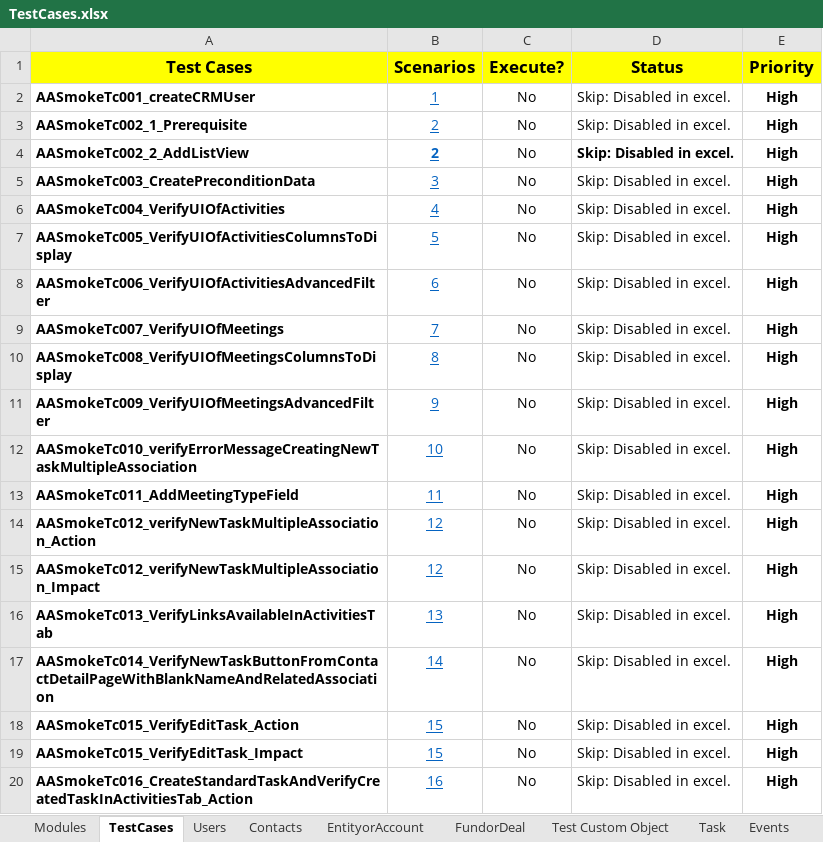
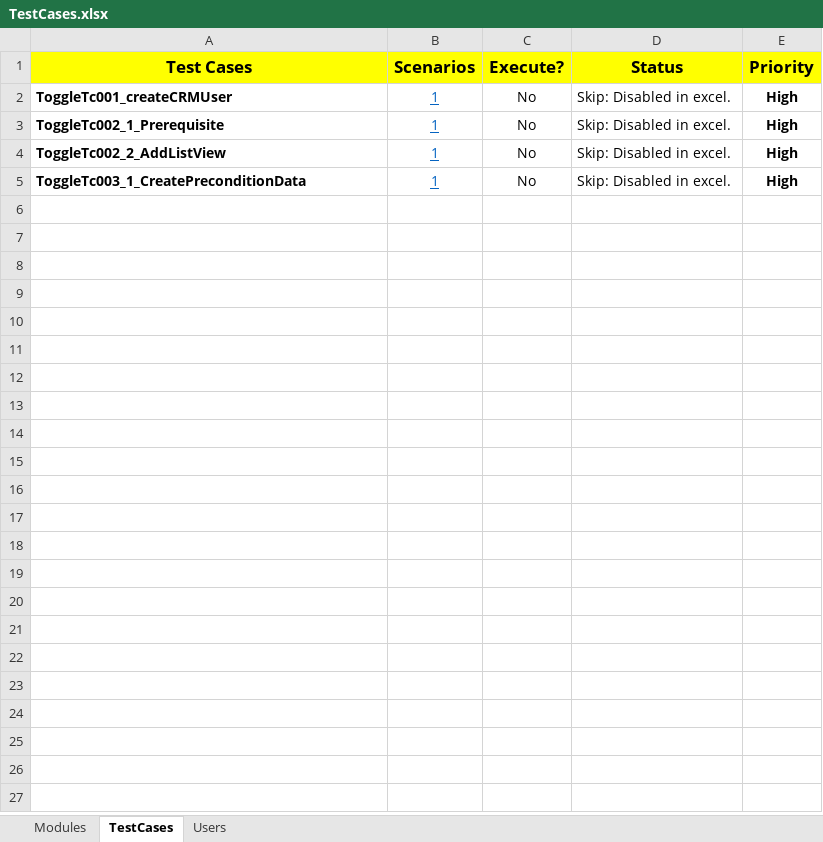
Before and after one commit to NitinNavatar/PE4.7, an Excel workbook: TestCases.xlsx, sheet TestCases, drawn as a sheet; only a part is shown; values as stored, in another font and other column widths than the file's, no borders; conditional formats not drawn; the diff covers the shown part only; the diff names each change by its address in the sheet, - before the commit and + after, or states it on an @@ line.

Commit message:
Updated TestCases excel
Signed-off-by: Azhar

```diff
--- a/TestCases.xlsx (sheet TestCases)
+++ b/TestCases.xlsx (sheet TestCases)
-sheet tab: Contacts
-sheet tab: EntityorAccount
-sheet tab: FundorDeal
-sheet tab: Test Custom Object
-sheet tab: Task
-sheet tab: Events
-A2 (Test Cases): AASmokeTc001_createCRMUser
+A2 (Test Cases): ToggleTc001_createCRMUser
-A3 (Test Cases): AASmokeTc002_1_Prerequisite
+A3 (Test Cases): ToggleTc002_1_Prerequisite
-B3:B4 (Scenarios): 2
+B3:B4 (Scenarios): 1
-A4 (Test Cases): AASmokeTc002_2_AddListView
+A4 (Test Cases): ToggleTc002_2_AddListView
-B4 bold: on
+B4 bold: off
-D4 bold: on
+D4 bold: off
-A5 (Test Cases): AASmokeTc003_CreatePreconditionData
+A5 (Test Cases): ToggleTc003_1_CreatePreconditionData
-B5 (Scenarios): 3
+B5 (Scenarios): 1
-row 6: AASmokeTc004_VerifyUIOfActivities | 4 | No | Skip: Disabled in excel. | High
-row 7: AASmokeTc005_VerifyUIOfActivitiesColumnsToDisplay | 5 | No | Skip: Disabled in excel. | High
-row 8: AASmokeTc006_VerifyUIOfActivitiesAdvancedFilter | 6 | No | Skip: Disabled in excel. | High
-row 9: AASmokeTc007_VerifyUIOfMeetings | 7 | No | Skip: Disabled in excel. | High
-row 10: AASmokeTc008_VerifyUIOfMeetingsColumnsToDisplay | 8 | No | Skip: Disabled in excel. | High
-row 11: AASmokeTc009_VerifyUIOfMeetingsAdvancedFilter | 9 | No | Skip: Disabled in excel. | High
-row 12: AASmokeTc010_verifyErrorMessageCreatingNewTaskMultipleAssociation | 10 | No | Skip: Disabled in excel. | High
-row 13: AASmokeTc011_AddMeetingTypeField | 11 | No | Skip: Disabled in excel. | High
-row 14: AASmokeTc012_verifyNewTaskMultipleAssociation_Action | 12 | No | Skip: Disabled in excel. | High
-row 15: AASmokeTc012_verifyNewTaskMultipleAssociation_Impact | 12 | No | Skip: Disabled in excel. | High
-row 16: AASmokeTc013_VerifyLinksAvailableInActivitiesTab | 13 | No | Skip: Disabled in excel. | High
-row 17: AASmokeTc014_VerifyNewTaskButtonFromContactDetailPageWithBlankNameAndRelatedAssociation | 14 | No | Skip: Disabled in excel. | High
-row 18: AASmokeTc015_VerifyEditTask_Action | 15 | No | Skip: Disabled in excel. | High
-row 19: AASmokeTc015_VerifyEditTask_Impact | 15 | No | Skip: Disabled in excel. | High
-row 20: AASmokeTc016_CreateStandardTaskAndVerifyCreatedTaskInActivitiesTab_Action | 16 | No | Skip: Disabled in excel. | High
```
Also changed, not shown: 101 removed rows elsewhere in this sheet, sheet Modules, charts or pictures.
